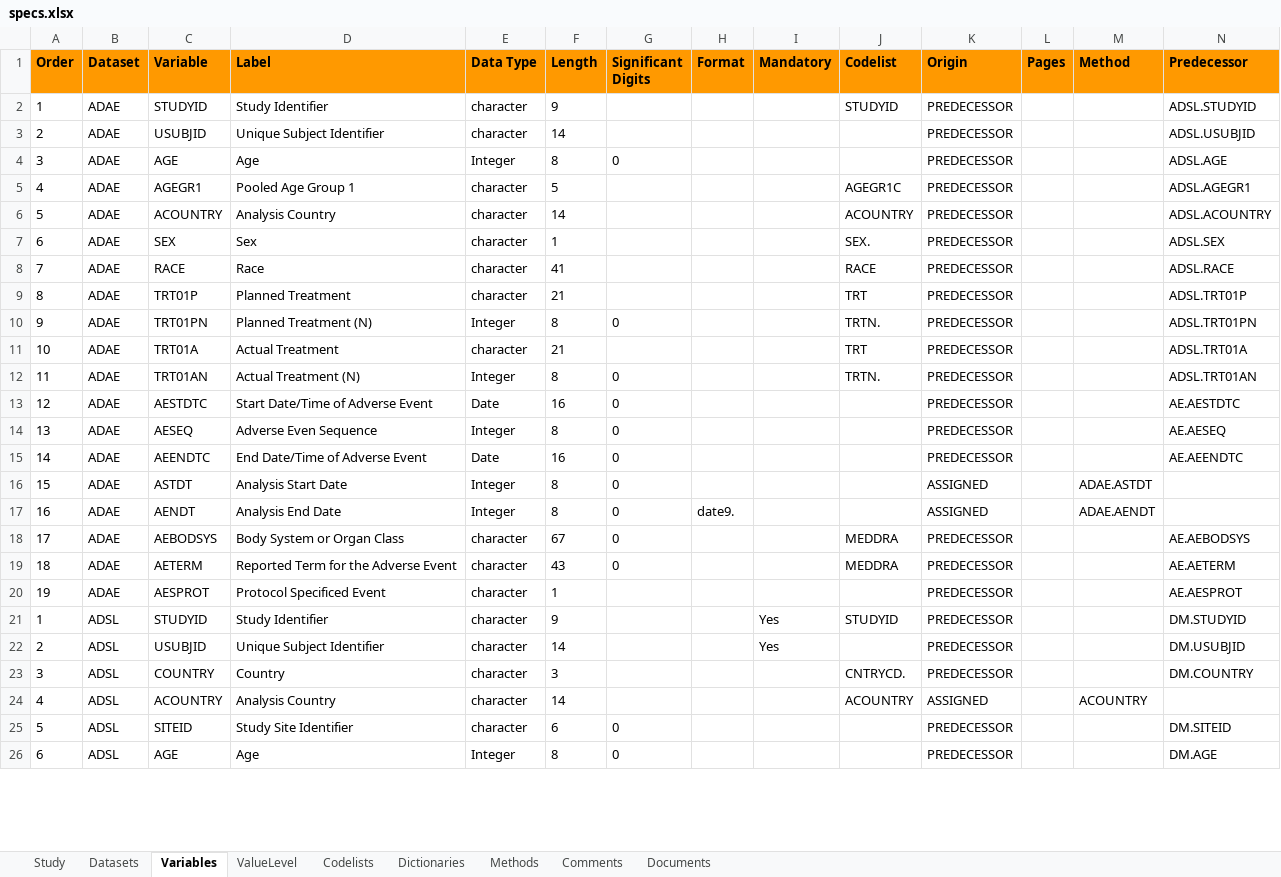
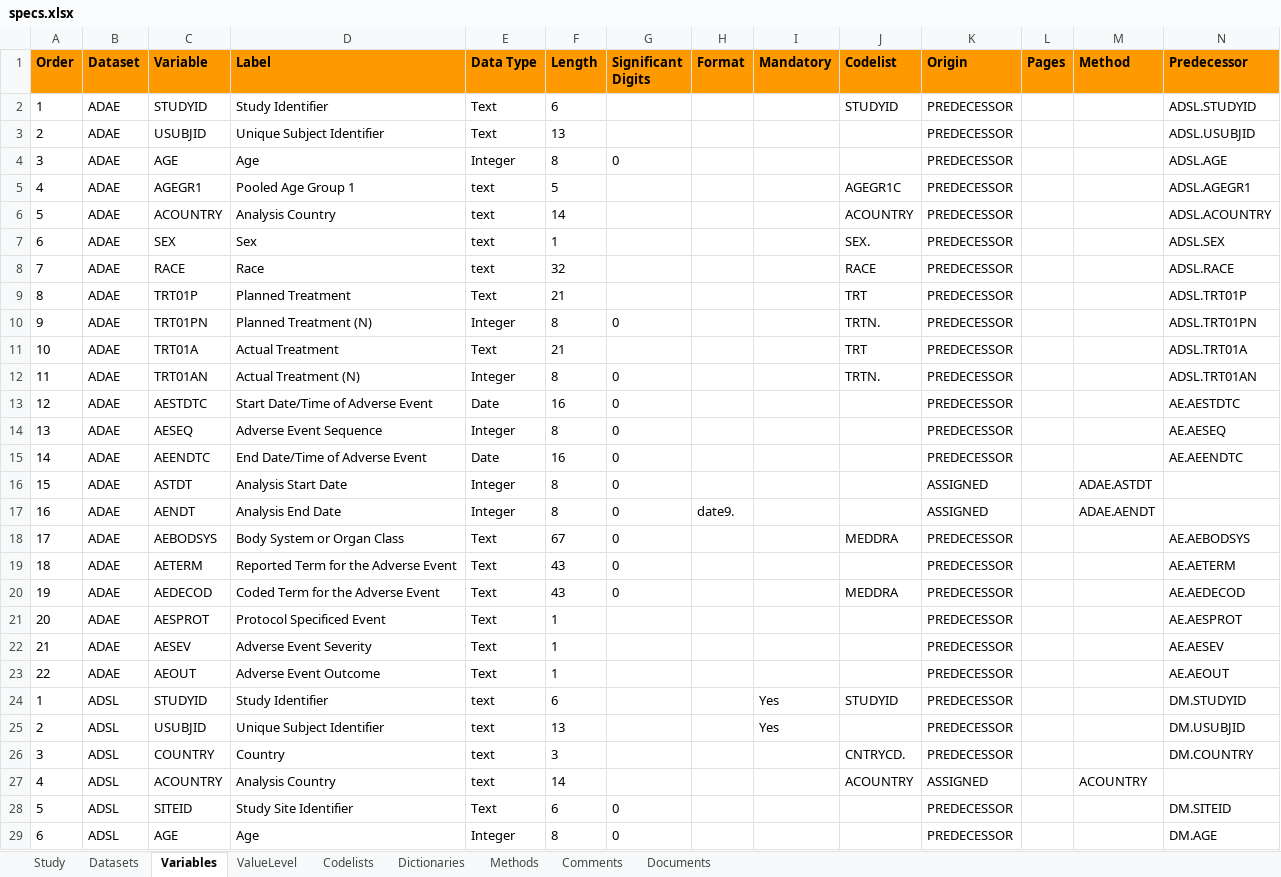
Before and after one commit to pharmaverse/r-pharma2022, an Excel workbook: specs/specs.xlsx, sheet Variables, drawn as a sheet; only a part is shown; values as stored, in another font and other column widths than the file's, no borders; addresses are those after the commit; rows hold the shown columns only; the diff covers the shown part only; the diff names each change by its address in the sheet, - before the commit and + after, or states it on an @@ line.

Commit message:
Update spec

```diff
--- a/specs/specs.xlsx (sheet Variables)
+++ b/specs/specs.xlsx (sheet Variables)
-E2:E3 (Data Type): character
+E2:E3 (Data Type): Text
-F2 (Length): 9
+F2 (Length): 6
-F3 (Length): 14
+F3 (Length): 13
-E5:E8 (Data Type): character
+E5:E8 (Data Type): text
-F8 (Length): 41
+F8 (Length): 32
-E9 (Data Type): character
+E9 (Data Type): Text
-E11 (Data Type): character
+E11 (Data Type): Text
-D14 (Label): Adverse Even Sequence
+D14 (Label): Adverse Event Sequence
-E18:E19 (Data Type): character
+E18:E19 (Data Type): Text
-J19 (Codelist): MEDDRA
+J19 (Codelist): (empty)
+row 20: 19 | ADAE | AEDECOD | Coded Term for the Adverse Event | Text | 43 | 0 |  |  | MEDDRA | PREDECESSOR |  |  | AE.AEDECOD
-A21 (Order): 19
+A21 (Order): 20
-E21 (Data Type): character
+E21 (Data Type): Text
+row 22: 21 | ADAE | AESEV | Adverse Event Severity | Text | 1 |  |  |  |  | PREDECESSOR |  |  | AE.AESEV
+row 23: 22 | ADAE | AEOUT | Adverse Event Outcome | Text | 1 |  |  |  |  | PREDECESSOR |  |  | AE.AEOUT
-E24:E27 (Data Type): character
+E24:E27 (Data Type): text
-F24 (Length): 9
+F24 (Length): 6
-F25 (Length): 14
+F25 (Length): 13
-E28 (Data Type): character
+E28 (Data Type): Text
```
Also changed, not shown: 4 removed rows and 67 edited cells elsewhere in this sheet, sheet Codelists.
